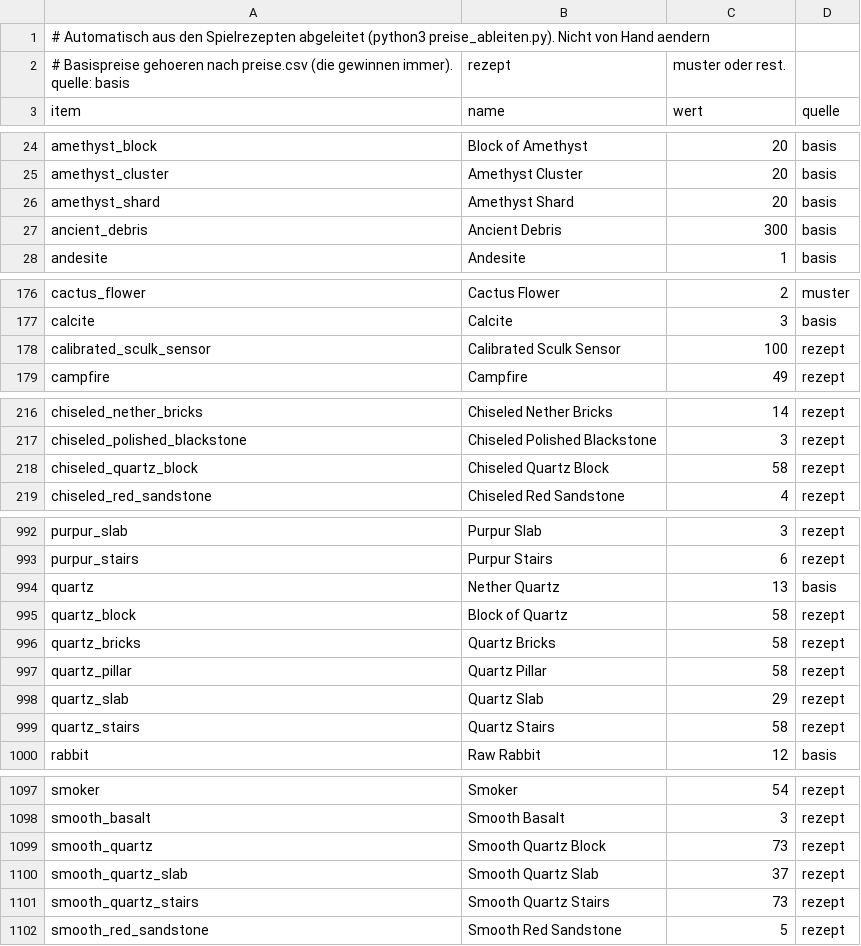
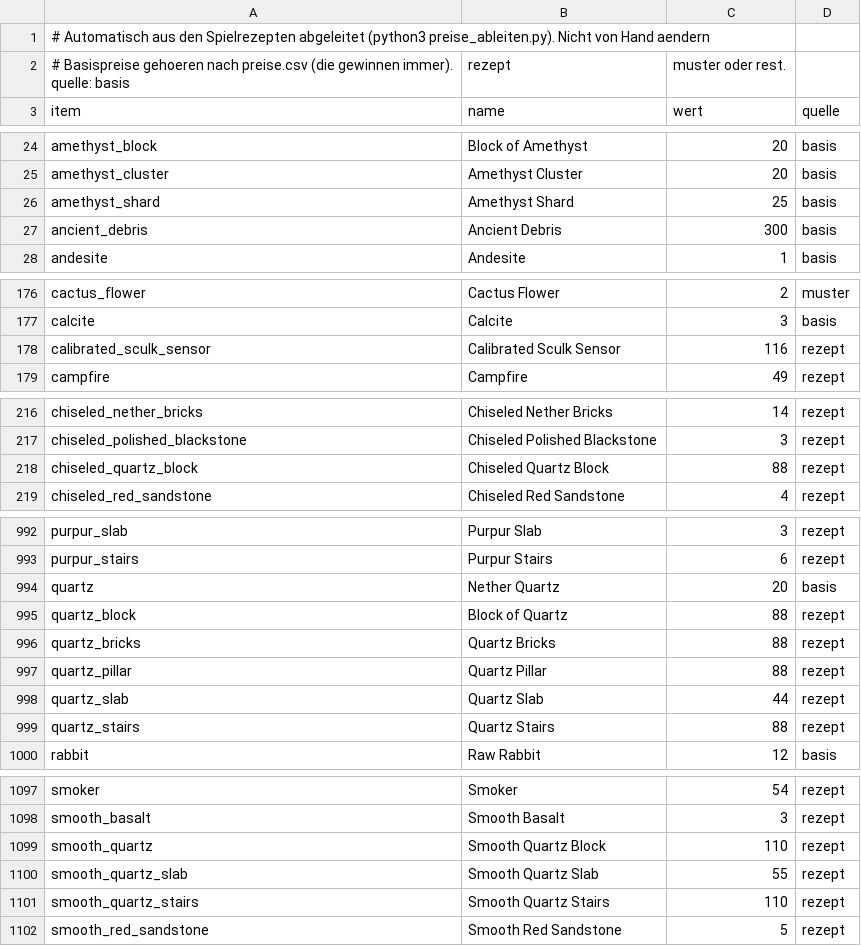
Before and after one commit to Bodenbac/nachtwache, a CSV file: tabellen/preise_abgeleitet.csv, drawn as a sheet; only a part is shown, gaps mark what is left out; the diff covers the shown part only.

```diff
--- a/tabellen/preise_abgeleitet.csv
+++ b/tabellen/preise_abgeleitet.csv
@@ -25,3 +25,3 @@ amethyst_block,Block of Amethyst,20,basis
 amethyst_cluster,Amethyst Cluster,20,basis
-amethyst_shard,Amethyst Shard,20,basis
+amethyst_shard,Amethyst Shard,25,basis
 ancient_debris,Ancient Debris,300,basis
@@ -177,3 +177,3 @@ cactus_flower,Cactus Flower,2,muster
 calcite,Calcite,3,basis
-calibrated_sculk_sensor,Calibrated Sculk Sensor,100,rezept
+calibrated_sculk_sensor,Calibrated Sculk Sensor,116,rezept
 campfire,Campfire,49,rezept
@@ -217,3 +217,3 @@ chiseled_nether_bricks,Chiseled Nether Bricks,14,rezept
 chiseled_polished_blackstone,Chiseled Polished Blackstone,3,rezept
-chiseled_quartz_block,Chiseled Quartz Block,58,rezept
+chiseled_quartz_block,Chiseled Quartz Block,88,rezept
 chiseled_red_sandstone,Chiseled Red Sandstone,4,rezept
@@ -993,8 +993,8 @@ purpur_slab,Purpur Slab,3,rezept
 purpur_stairs,Purpur Stairs,6,rezept
-quartz,Nether Quartz,13,basis
-quartz_block,Block of Quartz,58,rezept
-quartz_bricks,Quartz Bricks,58,rezept
-quartz_pillar,Quartz Pillar,58,rezept
-quartz_slab,Quartz Slab,29,rezept
-quartz_stairs,Quartz Stairs,58,rezept
+quartz,Nether Quartz,20,basis
+quartz_block,Block of Quartz,88,rezept
+quartz_bricks,Quartz Bricks,88,rezept
+quartz_pillar,Quartz Pillar,88,rezept
+quartz_slab,Quartz Slab,44,rezept
+quartz_stairs,Quartz Stairs,88,rezept
 rabbit,Raw Rabbit,12,basis
@@ -1098,5 +1098,5 @@ smoker,Smoker,54,rezept
 smooth_basalt,Smooth Basalt,3,rezept
-smooth_quartz,Smooth Quartz Block,73,rezept
-smooth_quartz_slab,Smooth Quartz Slab,37,rezept
-smooth_quartz_stairs,Smooth Quartz Stairs,73,rezept
+smooth_quartz,Smooth Quartz Block,110,rezept
+smooth_quartz_slab,Smooth Quartz Slab,55,rezept
+smooth_quartz_stairs,Smooth Quartz Stairs,110,rezept
 smooth_red_sandstone,Smooth Red Sandstone,5,rezept
```
Also changed, not shown: 7 edited cells elsewhere in this file, tabellen/preise.csv, tabellen/quell.csv, 1 other file.
